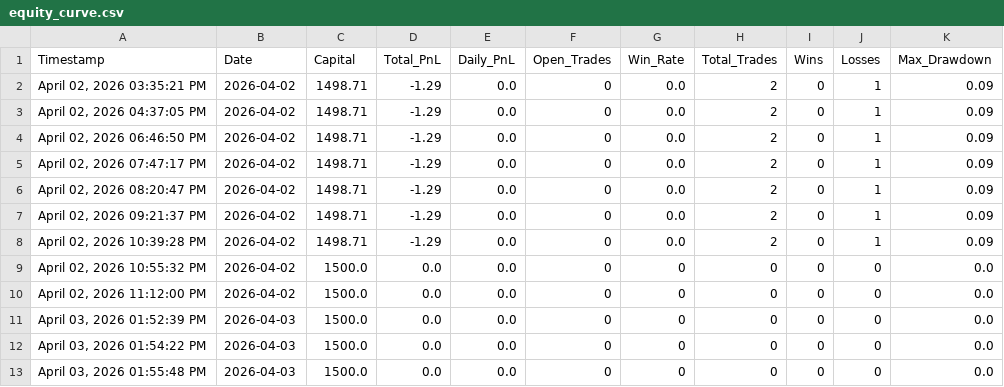
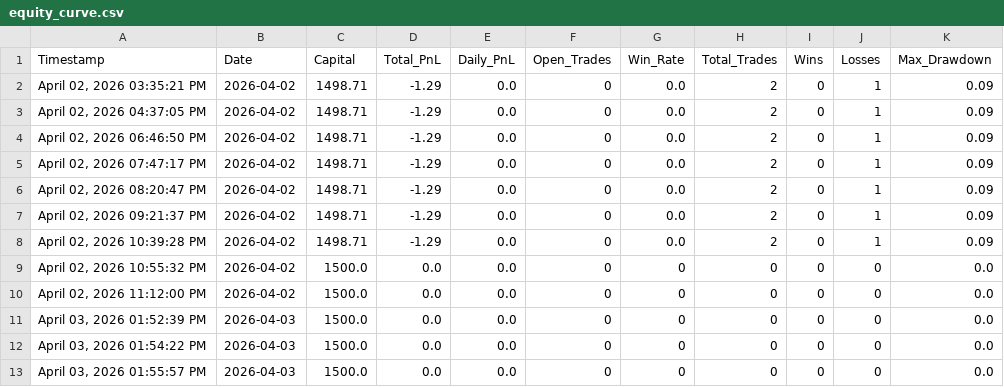
Before and after one commit to iammusicsod/edge-trading-bot, a CSV file: equity_curve.csv, drawn as a sheet.

Commit message:
Auto-sync equity_curve.csv from bot

```diff
--- a/equity_curve.csv
+++ b/equity_curve.csv
@@ -12,2 +12,2 @@ Timestamp,Date,Capital,Total_PnL,Daily_PnL,Open_Trades,Win_Rate,Total_Trades,Win
 "April 03, 2026  01:54:22 PM",2026-04-03,1500.0,0.0,0.0,0,0,0,0,0,0.0
-"April 03, 2026  01:55:48 PM",2026-04-03,1500.0,0.0,0.0,0,0,0,0,0,0.0
+"April 03, 2026  01:55:57 PM",2026-04-03,1500.0,0.0,0.0,0,0,0,0,0,0.0
```
